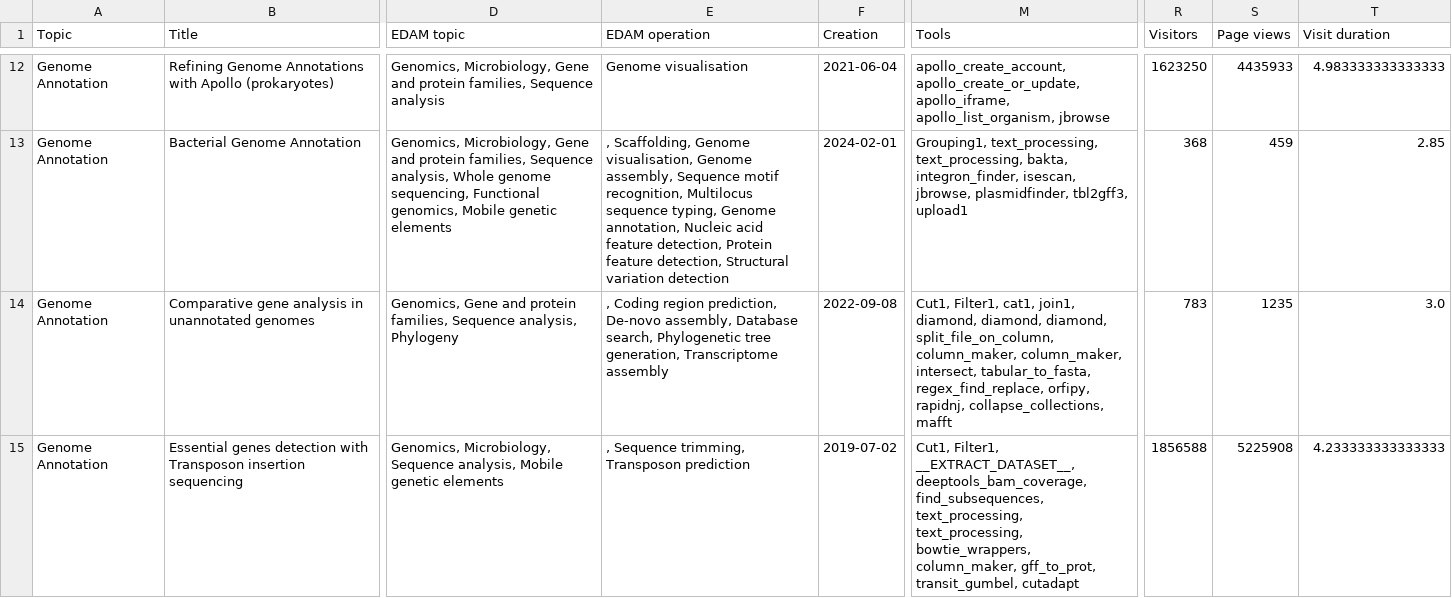
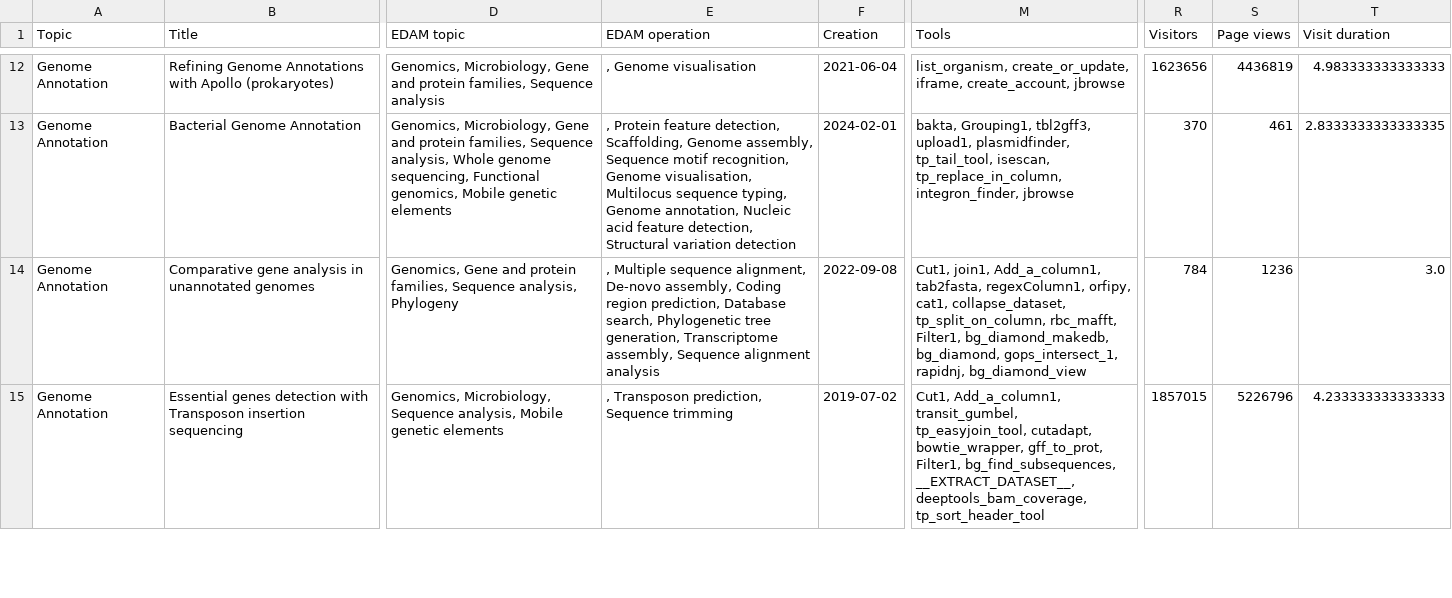
Before and after one commit to galaxyproject/galaxy_codex, a TSV file: results/microgalaxy/tutorials.tsv, drawn as a sheet; only a part is shown, gaps mark what is left out; the diff covers the shown part only; the diff names each change by its address in the sheet, - before the commit and + after, or states it on an @@ line.

Commit message:
Fix tool in tutorial extraction

```diff
--- a/results/microgalaxy/tutorials.tsv
+++ b/results/microgalaxy/tutorials.tsv
-E12 (EDAM operation): Genome visualisation
+E12 (EDAM operation): , Genome visualisation
-M12 (Tools): apollo_create_account, apollo_create_or_update, apollo_iframe, apollo_list_organism, jbrowse
+M12 (Tools): list_organism, create_or_update, iframe, create_account, jbrowse
-R12 (Visitors): 1623250
+R12 (Visitors): 1623656
-S12 (Page views): 4435933
+S12 (Page views): 4436819
-E13 (EDAM operation): , Scaffolding, Genome visualisation, Genome assembly, Sequence motif recognition, Multilocus sequence typing, Genome annotation, Nucleic acid feature detection, Protein feature detection,…
+E13 (EDAM operation): , Protein feature detection, Scaffolding, Genome assembly, Sequence motif recognition, Genome visualisation, Multilocus sequence typing, Genome annotation, Nucleic acid feature detection,…
-M13 (Tools): Grouping1, text_processing, text_processing, bakta, integron_finder, isescan, jbrowse, plasmidfinder, tbl2gff3, upload1
+M13 (Tools): bakta, Grouping1, tbl2gff3, upload1, plasmidfinder, tp_tail_tool, isescan, tp_replace_in_column, integron_finder, jbrowse
-R13 (Visitors): 368
+R13 (Visitors): 370
-S13 (Page views): 459
+S13 (Page views): 461
-T13 (Visit duration): 2.85
+T13 (Visit duration): 2.8333333333333335
-E14 (EDAM operation): , Coding region prediction, De-novo assembly, Database search, Phylogenetic tree generation, Transcriptome assembly
+E14 (EDAM operation): , Multiple sequence alignment, De-novo assembly, Coding region prediction, Database search, Phylogenetic tree generation, Transcriptome assembly, Sequence alignment analysis
-M14 (Tools): Cut1, Filter1, cat1, join1, diamond, diamond, diamond, split_file_on_column, column_maker, column_maker, intersect, tabular_to_fasta, regex_find_replace, orfipy, rapidnj, collapse_collections, mafft
+M14 (Tools): Cut1, join1, Add_a_column1, tab2fasta, regexColumn1, orfipy, cat1, collapse_dataset, tp_split_on_column, rbc_mafft, Filter1, bg_diamond_makedb, bg_diamond, gops_intersect_1, rapidnj, bg_diamond_view
-R14 (Visitors): 783
+R14 (Visitors): 784
-S14 (Page views): 1235
+S14 (Page views): 1236
-E15 (EDAM operation): , Sequence trimming, Transposon prediction
+E15 (EDAM operation): , Transposon prediction, Sequence trimming
-M15 (Tools): Cut1, Filter1, __EXTRACT_DATASET__, deeptools_bam_coverage, find_subsequences, text_processing, text_processing, bowtie_wrappers, column_maker, gff_to_prot, transit_gumbel, cutadapt
+M15 (Tools): Cut1, Add_a_column1, transit_gumbel, tp_easyjoin_tool, cutadapt, bowtie_wrapper, gff_to_prot, Filter1, bg_find_subsequences, __EXTRACT_DATASET__, deeptools_bam_coverage, tp_sort_header_tool
-R15 (Visitors): 1856588
+R15 (Visitors): 1857015
-S15 (Page views): 5225908
+S15 (Page views): 5226796
```
Also changed, not shown: 138 edited cells elsewhere in this file, 4 other files.
